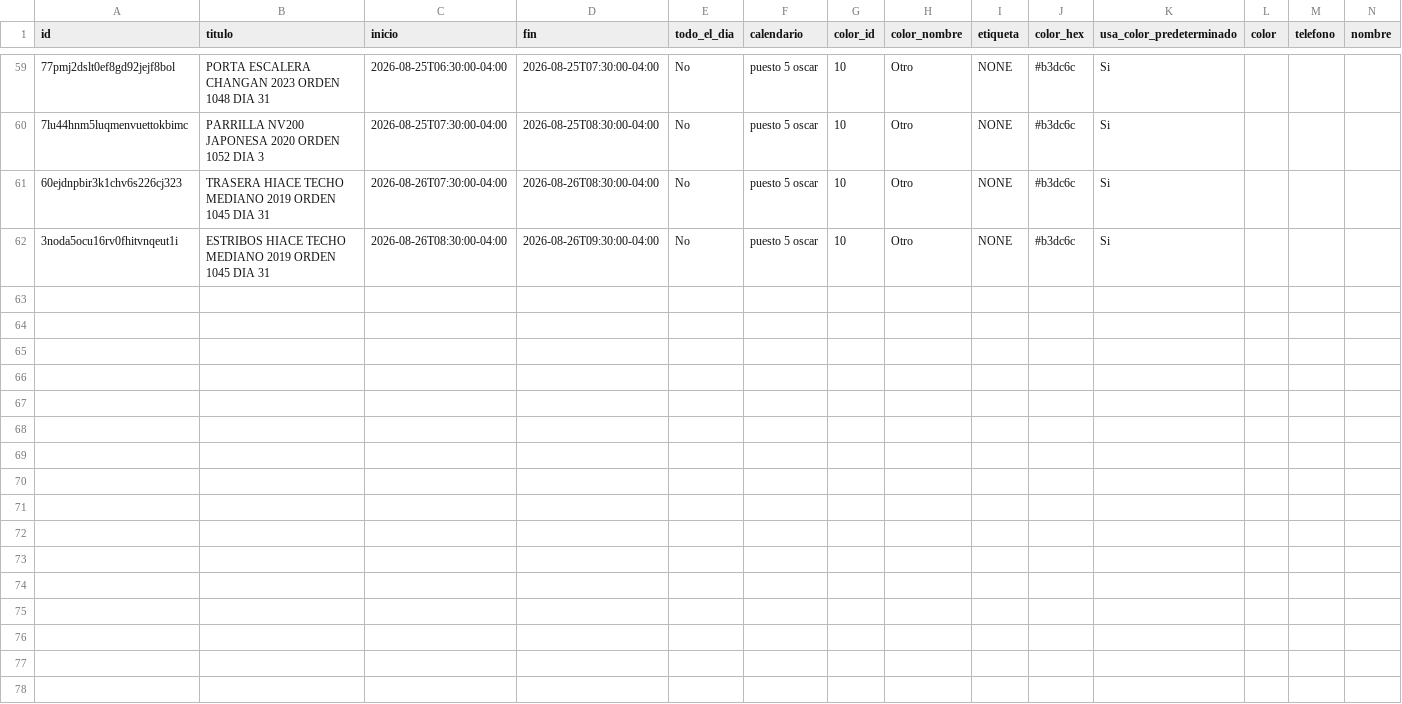
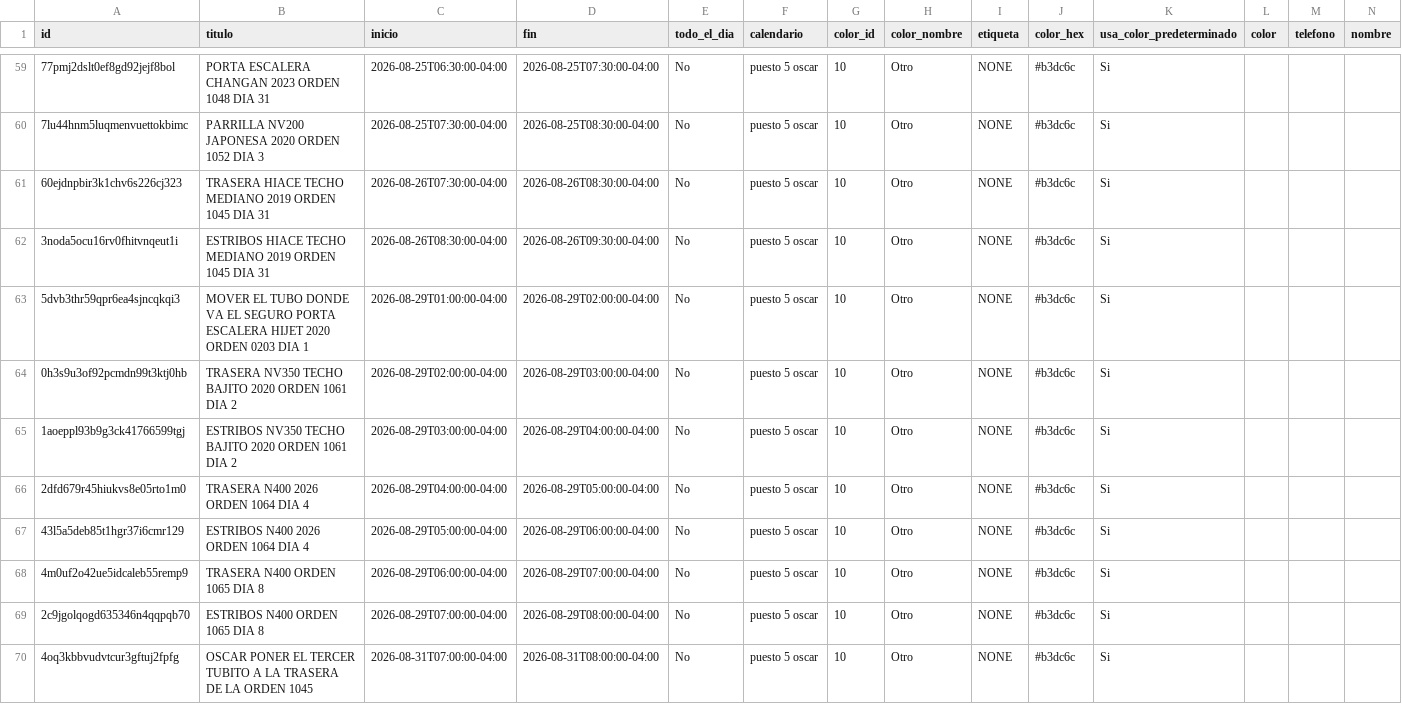
Before and after one commit to Osiris-14/rubio-defensa-ticket, a CSV file: public/data/calendario_armadores/armador_puesto5.csv, drawn as a sheet; only a part is shown, gaps mark what is left out; rows hold the shown columns only; the diff names each change by its address in the sheet, - before the commit and + after, or states it on an @@ line.

```diff
--- a/public/data/calendario_armadores/armador_puesto5.csv
+++ b/public/data/calendario_armadores/armador_puesto5.csv
+row 63: 5dvb3thr59qpr6ea4sjncqkqi3 | MOVER EL TUBO DONDE VA EL SEGURO PORTA ESCALERA HIJET 2020 ORDEN 0203 DIA 1 | 2026-08-29T01:00:00-04:00 | 2026-08-29T02:00:00-04:00 | No | puesto 5 oscar | 10 | Otro | NONE | #b3dc6c | Si
+row 64: 0h3s9u3of92pcmdn99t3ktj0hb | TRASERA NV350 TECHO BAJITO 2020 ORDEN 1061 DIA 2 | 2026-08-29T02:00:00-04:00 | 2026-08-29T03:00:00-04:00 | No | puesto 5 oscar | 10 | Otro | NONE | #b3dc6c | Si
+row 65: 1aoeppl93b9g3ck41766599tgj | ESTRIBOS NV350 TECHO BAJITO 2020 ORDEN 1061 DIA 2 | 2026-08-29T03:00:00-04:00 | 2026-08-29T04:00:00-04:00 | No | puesto 5 oscar | 10 | Otro | NONE | #b3dc6c | Si
+row 66: 2dfd679r45hiukvs8e05rto1m0 | TRASERA N400 2026 ORDEN 1064 DIA 4 | 2026-08-29T04:00:00-04:00 | 2026-08-29T05:00:00-04:00 | No | puesto 5 oscar | 10 | Otro | NONE | #b3dc6c | Si
+row 67: 43l5a5deb85t1hgr37i6cmr129 | ESTRIBOS N400 2026 ORDEN 1064 DIA 4 | 2026-08-29T05:00:00-04:00 | 2026-08-29T06:00:00-04:00 | No | puesto 5 oscar | 10 | Otro | NONE | #b3dc6c | Si
+row 68: 4m0uf2o42ue5idcaleb55remp9 | TRASERA N400 ORDEN 1065 DIA 8 | 2026-08-29T06:00:00-04:00 | 2026-08-29T07:00:00-04:00 | No | puesto 5 oscar | 10 | Otro | NONE | #b3dc6c | Si
+row 69: 2c9jgolqogd635346n4qqpqb70 | ESTRIBOS N400 ORDEN 1065 DIA 8 | 2026-08-29T07:00:00-04:00 | 2026-08-29T08:00:00-04:00 | No | puesto 5 oscar | 10 | Otro | NONE | #b3dc6c | Si
+row 70: 4oq3kbbvudvtcur3gftuj2fpfg | OSCAR PONER EL TERCER TUBITO A LA TRASERA DE LA ORDEN 1045 | 2026-08-31T07:00:00-04:00 | 2026-08-31T08:00:00-04:00 | No | puesto 5 oscar | 10 | Otro | NONE | #b3dc6c | Si
```
Also changed, not shown: public/data/calendario_armadores/armador_encargado_fabricacion.csv, public/data/calendario_armadores/armador_evennot.csv, 3 other files.
